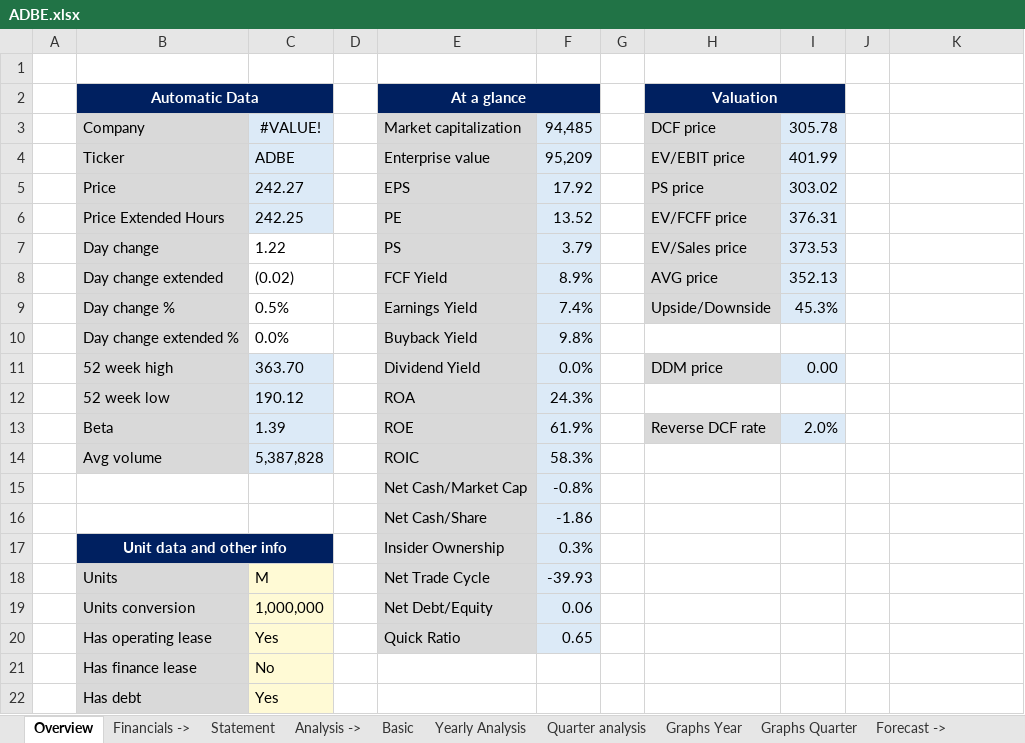
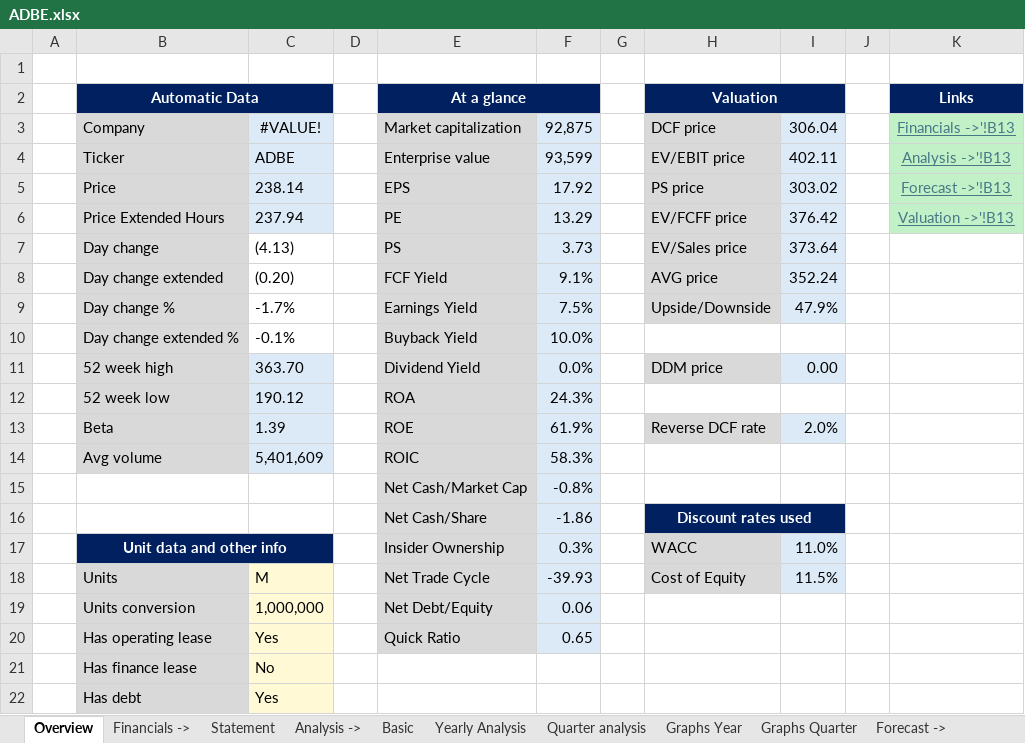
Before and after one commit to ady28/Finance-StockLists, an Excel workbook: ADBE.xlsx, sheet Overview, drawn as a sheet; only a part is shown; values as stored, in another font and other column widths than the file's, no borders; conditional formats not drawn; removed rows and columns are numbered as before the commit, all else as after; the diff names each change by its address in the sheet, - before the commit and + after, or states it on an @@ line.

Commit message:
Added links on all sections

```diff
--- a/ADBE.xlsx (sheet Overview)
+++ b/ADBE.xlsx (sheet Overview)
-K2: (empty)
+K2: Links
-K2 fill: none
+K2 fill: #002060
-F3: 94,485
+F3: 92,875
-I3: 305.78
+I3: 306.04
-K3 (Links): (empty)
+K3 (Links): Financials ->'!B13
-K3:K5 fill: none
+K3:K5 fill: #C2F1C8
-F4: 95,209
+F4: 93,599
-I4: 401.99
+I4: 402.11
-K4 (Links): (empty)
+K4 (Links): Analysis ->'!B13
-C5: 242.27
+C5: 238.14
-K5 (Links): (empty)
+K5 (Links): Forecast ->'!B13
-row 6:  | Price Extended Hours | 242.25 |  | PE | 13.52 |  | EV/FCFF price | 376.31
-row 7:  | Day change | 1.22 |  | PS | 3.79 |  | EV/Sales price | 373.53
-row 8:  | Day change extended | (0.02) |  | FCF Yield | 8.9% |  | AVG price | 352.13
-row 9:  | Day change % | 0.5% |  | Earnings Yield | 7.4% |  | Upside/Downside | 45.3%
-row 10:  | Day change extended % | 0.0% |  | Buyback Yield | 9.8%
+row 6:  | Price Extended Hours | 237.94 |  | PE | 13.29 |  | EV/FCFF price | 376.42 |  | Valuation ->'!B13
+row 7:  | Day change | (4.13) |  | PS | 3.73 |  | EV/Sales price | 373.64
+row 8:  | Day change extended | (0.20) |  | FCF Yield | 9.1% |  | AVG price | 352.24
+row 9:  | Day change % | -1.7% |  | Earnings Yield | 7.5% |  | Upside/Downside | 47.9%
+row 10:  | Day change extended % | -0.1% |  | Buyback Yield | 10.0%
-C14: 5,387,828
+C14: 5,401,609
-H16 (Valuation): (empty)
+H16 (Valuation): Discount rates used
-H16:I16 fill: none
+H16:I16 fill: #002060
+H16:I16 merged
-H17 (Valuation): (empty)
+H17 (Valuation): WACC
-H17:H18 fill: none
+H17:H18 fill: #D9D9D9
-I17: (empty)
+I17: 11.0%
-I17:I18 fill: none
+I17:I18 fill: #DCEAF7
-H18 (Valuation): (empty)
+H18 (Valuation): Cost of Equity
-I18: (empty)
+I18: 11.5%
```
Also changed, not shown: sheet Reverse DCF, sheet Multiples, sheet DCF, sheet Statement, sheet Basic, sheet Yearly Analysis, 6 more sheets, AAPL.xlsx, PATH.xlsx, 10 other files.
